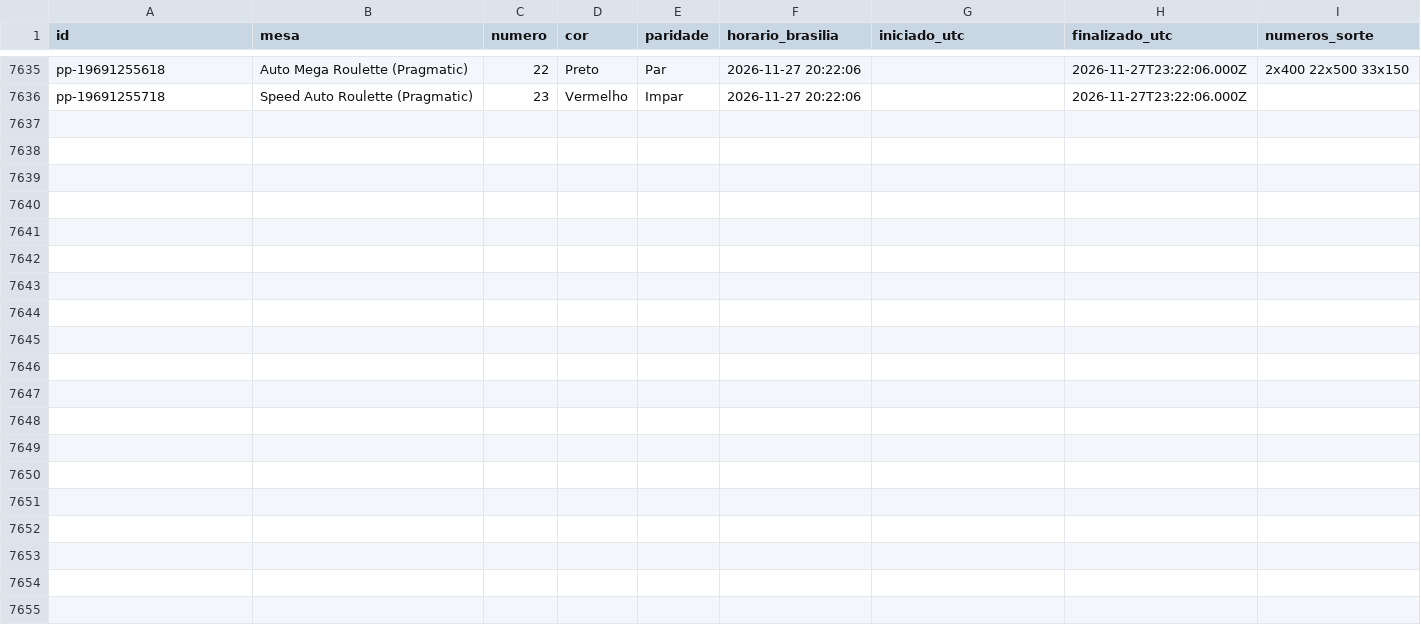
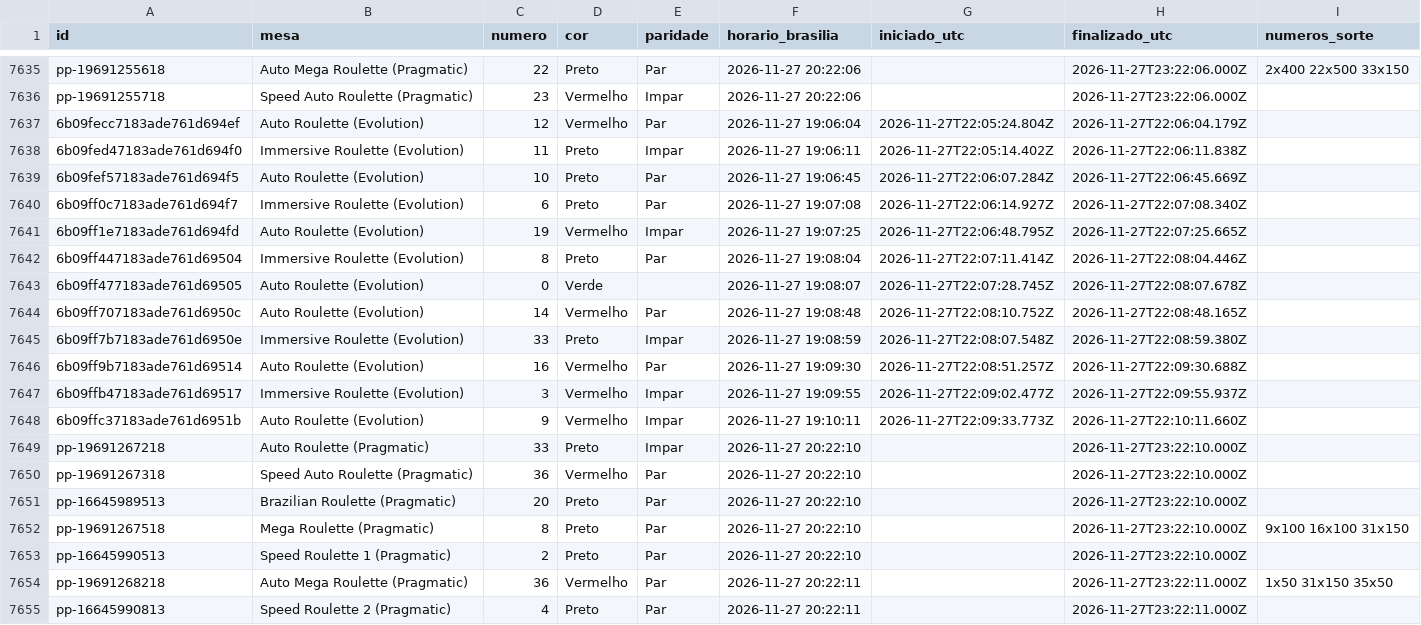
Before and after one commit to mr-ecktor/roleta-historico, a CSV file: dados/2026/2026-11-27.csv, drawn as a sheet; only a part is shown, gaps mark what is left out.

Commit message:
Dados: 2026-11-27 19:11

```diff
--- a/dados/2026/2026-11-27.csv
+++ b/dados/2026/2026-11-27.csv
@@ -7636 +7636,20 @@ pp-19691255618,Auto Mega Roulette (Pragmatic),22,Preto,Par,2026-11-27 20:22:06,,
 pp-19691255718,Speed Auto Roulette (Pragmatic),23,Vermelho,Impar,2026-11-27 20:22:06,,2026-11-27T23:22:06.000Z,
+6b09fecc7183ade761d694ef,Auto Roulette (Evolution),12,Vermelho,Par,2026-11-27 19:06:04,2026-11-27T22:05:24.804Z,2026-11-27T22:06:04.179Z,
+6b09fed47183ade761d694f0,Immersive Roulette (Evolution),11,Preto,Impar,2026-11-27 19:06:11,2026-11-27T22:05:14.402Z,2026-11-27T22:06:11.838Z,
+6b09fef57183ade761d694f5,Auto Roulette (Evolution),10,Preto,Par,2026-11-27 19:06:45,2026-11-27T22:06:07.284Z,2026-11-27T22:06:45.669Z,
+6b09ff0c7183ade761d694f7,Immersive Roulette (Evolution),6,Preto,Par,2026-11-27 19:07:08,2026-11-27T22:06:14.927Z,2026-11-27T22:07:08.340Z,
+6b09ff1e7183ade761d694fd,Auto Roulette (Evolution),19,Vermelho,Impar,2026-11-27 19:07:25,2026-11-27T22:06:48.795Z,2026-11-27T22:07:25.665Z,
+6b09ff447183ade761d69504,Immersive Roulette (Evolution),8,Preto,Par,2026-11-27 19:08:04,2026-11-27T22:07:11.414Z,2026-11-27T22:08:04.446Z,
+6b09ff477183ade761d69505,Auto Roulette (Evolution),0,Verde,,2026-11-27 19:08:07,2026-11-27T22:07:28.745Z,2026-11-27T22:08:07.678Z,
+6b09ff707183ade761d6950c,Auto Roulette (Evolution),14,Vermelho,Par,2026-11-27 19:08:48,2026-11-27T22:08:10.752Z,2026-11-27T22:08:48.165Z,
+6b09ff7b7183ade761d6950e,Immersive Roulette (Evolution),33,Preto,Impar,2026-11-27 19:08:59,2026-11-27T22:08:07.548Z,2026-11-27T22:08:59.380Z,
+6b09ff9b7183ade761d69514,Auto Roulette (Evolution),16,Vermelho,Par,2026-11-27 19:09:30,2026-11-27T22:08:51.257Z,2026-11-27T22:09:30.688Z,
+6b09ffb47183ade761d69517,Immersive Roulette (Evolution),3,Vermelho,Impar,2026-11-27 19:09:55,2026-11-27T22:09:02.477Z,2026-11-27T22:09:55.937Z,
+6b09ffc37183ade761d6951b,Auto Roulette (Evolution),9,Vermelho,Impar,2026-11-27 19:10:11,2026-11-27T22:09:33.773Z,2026-11-27T22:10:11.660Z,
+pp-19691267218,Auto Roulette (Pragmatic),33,Preto,Impar,2026-11-27 20:22:10,,2026-11-27T23:22:10.000Z,
+pp-19691267318,Speed Auto Roulette (Pragmatic),36,Vermelho,Par,2026-11-27 20:22:10,,2026-11-27T23:22:10.000Z,
+pp-16645989513,Brazilian Roulette (Pragmatic),20,Preto,Par,2026-11-27 20:22:10,,2026-11-27T23:22:10.000Z,
+pp-19691267518,Mega Roulette (Pragmatic),8,Preto,Par,2026-11-27 20:22:10,,2026-11-27T23:22:10.000Z,9x100 16x100 31x150
+pp-16645990513,Speed Roulette 1 (Pragmatic),2,Preto,Par,2026-11-27 20:22:10,,2026-11-27T23:22:10.000Z,
+pp-19691268218,Auto Mega Roulette (Pragmatic),36,Vermelho,Par,2026-11-27 20:22:11,,2026-11-27T23:22:11.000Z,1x50 31x150 35x50
+pp-16645990813,Speed Roulette 2 (Pragmatic),4,Preto,Par,2026-11-27 20:22:11,,2026-11-27T23:22:11.000Z,
```
